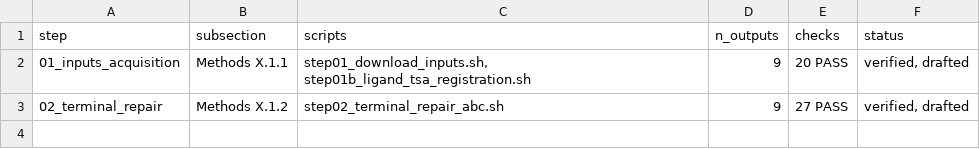
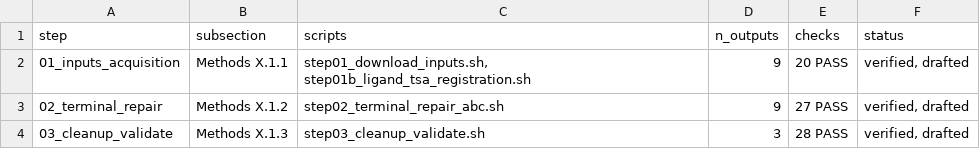
Before and after one commit to JessReid36/consolidated_works, a TSV file: INDEX.tsv, drawn as a sheet; the diff names each change by its address in the sheet, - before the commit and + after, or states it on an @@ line.

Commit message:
Step 03: cleanup and validation — 3 outputs, 28 checks, X.1.3 drafted

```diff
--- a/INDEX.tsv
+++ b/INDEX.tsv
+row 4: 03_cleanup_validate | Methods X.1.3 | step03_cleanup_validate.sh | 3 | 28 PASS | verified, drafted
```
Also changed, not shown: 12 other files.
